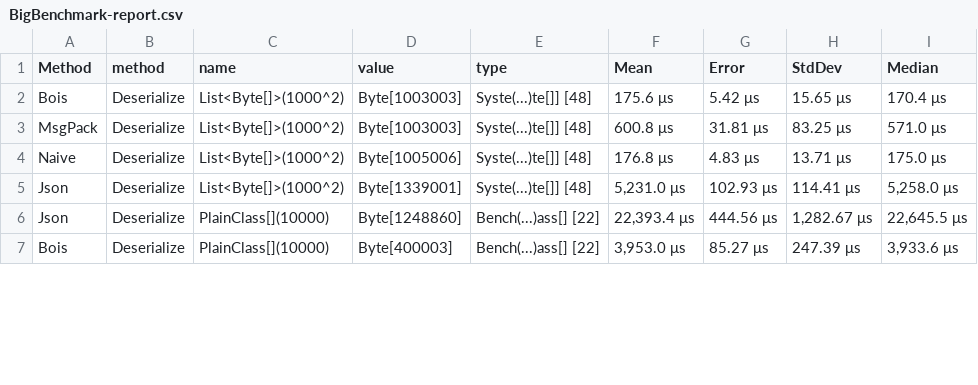
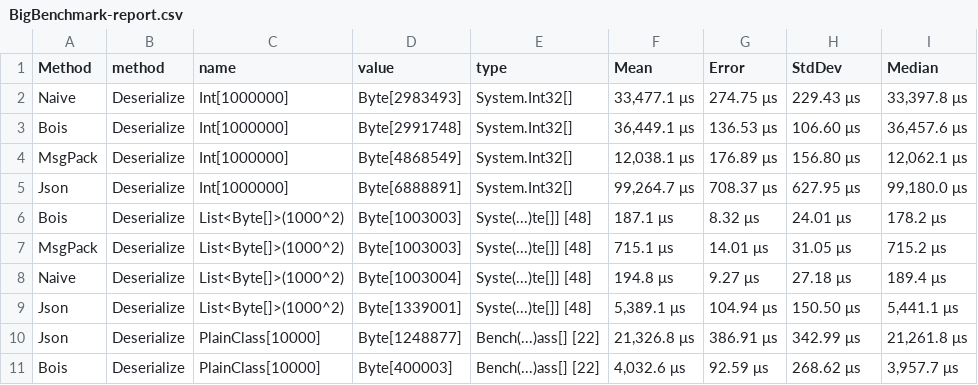
Before and after one commit to VyacheslavGarshin/NaiveSerializer, a CSV file: Naive.Serializer.Benchmark/Results/BigBenchmark-report.csv, drawn as a sheet; only a part is shown; the diff covers the shown part only.

```diff
--- a/Naive.Serializer.Benchmark/Results/BigBenchmark-report.csv
+++ b/Naive.Serializer.Benchmark/Results/BigBenchmark-report.csv
@@ -1,7 +1,11 @@
 Method,method,name,value,type,Mean,Error,StdDev,Median
-Bois,Deserialize,List<Byte[]>(1000^2),Byte[1003003],Syste(...)te[]] [48],175.6 μs,5.42 μs,15.65 μs,170.4 μs
-MsgPack,Deserialize,List<Byte[]>(1000^2),Byte[1003003],Syste(...)te[]] [48],600.8 μs,31.81 μs,83.25 μs,571.0 μs
-Naive,Deserialize,List<Byte[]>(1000^2),Byte[1005006],Syste(...)te[]] [48],176.8 μs,4.83 μs,13.71 μs,175.0 μs
-Json,Deserialize,List<Byte[]>(1000^2),Byte[1339001],Syste(...)te[]] [48],"5,231.0 μs",102.93 μs,114.41 μs,"5,258.0 μs"
-Json,Deserialize,PlainClass[](10000),Byte[1248860],Bench(...)ass[] [22],"22,393.4 μs",444.56 μs,"1,282.67 μs","22,645.5 μs"
-Bois,Deserialize,PlainClass[](10000),Byte[400003],Bench(...)ass[] [22],"3,953.0 μs",85.27 μs,247.39 μs,"3,933.6 μs"
+Naive,Deserialize,Int[1000000],Byte[2983493],System.Int32[],"33,477.1 μs",274.75 μs,229.43 μs,"33,397.8 μs"
+Bois,Deserialize,Int[1000000],Byte[2991748],System.Int32[],"36,449.1 μs",136.53 μs,106.60 μs,"36,457.6 μs"
+MsgPack,Deserialize,Int[1000000],Byte[4868549],System.Int32[],"12,038.1 μs",176.89 μs,156.80 μs,"12,062.1 μs"
+Json,Deserialize,Int[1000000],Byte[6888891],System.Int32[],"99,264.7 μs",708.37 μs,627.95 μs,"99,180.0 μs"
+Bois,Deserialize,List<Byte[]>(1000^2),Byte[1003003],Syste(...)te[]] [48],187.1 μs,8.32 μs,24.01 μs,178.2 μs
+MsgPack,Deserialize,List<Byte[]>(1000^2),Byte[1003003],Syste(...)te[]] [48],715.1 μs,14.01 μs,31.05 μs,715.2 μs
+Naive,Deserialize,List<Byte[]>(1000^2),Byte[1003004],Syste(...)te[]] [48],194.8 μs,9.27 μs,27.18 μs,189.4 μs
+Json,Deserialize,List<Byte[]>(1000^2),Byte[1339001],Syste(...)te[]] [48],"5,389.1 μs",104.94 μs,150.50 μs,"5,441.1 μs"
+Json,Deserialize,PlainClass[10000],Byte[1248877],Bench(...)ass[] [22],"21,326.8 μs",386.91 μs,342.99 μs,"21,261.8 μs"
+Bois,Deserialize,PlainClass[10000],Byte[400003],Bench(...)ass[] [22],"4,032.6 μs",92.59 μs,268.62 μs,"3,957.7 μs"
```
Also changed, not shown: 4 added rows and 47 edited cells elsewhere in this file, Naive.Serializer.Benchmark/Results/PrimitivesBenchmark-report.csv, Naive.Serializer.Benchmark/Results/SmallBenchmark-report.csv, 2 other files.
